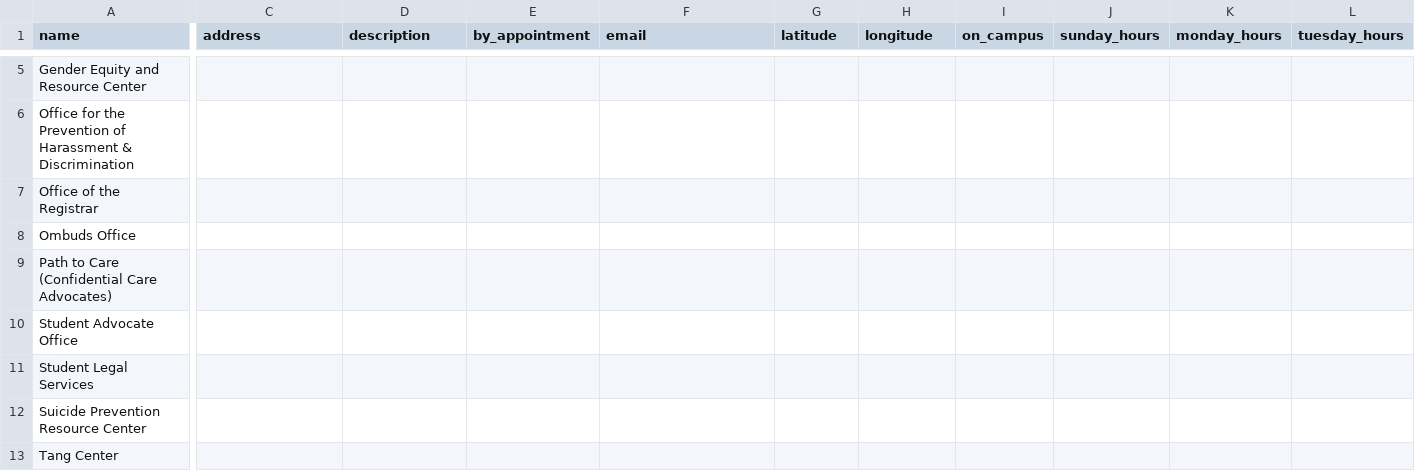
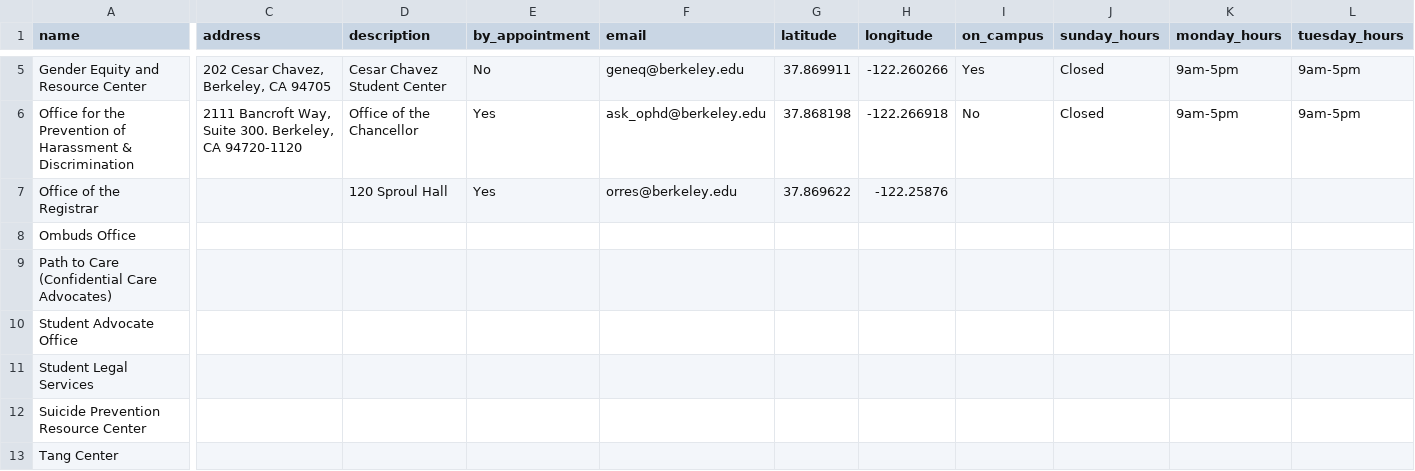
Before and after one commit to samarth-bhutani/bm-backend, a CSV file: csv_data/resources.csv, drawn as a sheet; only a part is shown, gaps mark what is left out; the diff covers the shown part only; the diff names each change by its address in the sheet, - before the commit and + after, or states it on an @@ line.

```diff
--- a/csv_data/resources.csv
+++ b/csv_data/resources.csv
-C5 (address): (empty)
+C5 (address): 202 Cesar Chavez, Berkeley, CA 94705
-D5 (description): (empty)
+D5 (description): Cesar Chavez Student Center
-E5 (by_appointment): (empty)
+E5 (by_appointment): No
-F5 (email): (empty)
+F5 (email): geneq@berkeley.edu
-G5 (latitude): (empty)
+G5 (latitude): 37.869911
-H5 (longitude): (empty)
+H5 (longitude): -122.260266
-I5 (on_campus): (empty)
+I5 (on_campus): Yes
-J5:J6 (sunday_hours): (empty)
+J5:J6 (sunday_hours): Closed
-K5:K6 (monday_hours): (empty)
+K5:K6 (monday_hours): 9am-5pm
-L5:L6 (tuesday_hours): (empty)
+L5:L6 (tuesday_hours): 9am-5pm
-C6 (address): (empty)
+C6 (address): 2111 Bancroft Way, Suite 300. Berkeley, CA 94720-1120
-D6 (description): (empty)
+D6 (description): Office of the Chancellor
-E6:E7 (by_appointment): (empty)
+E6:E7 (by_appointment): Yes
-F6 (email): (empty)
+F6 (email): ask_ophd@berkeley.edu
-G6 (latitude): (empty)
+G6 (latitude): 37.868198
-H6 (longitude): (empty)
+H6 (longitude): -122.266918
-I6 (on_campus): (empty)
+I6 (on_campus): No
-D7 (description): (empty)
+D7 (description): 120 Sproul Hall
-F7 (email): (empty)
+F7 (email): orres@berkeley.edu
-G7 (latitude): (empty)
+G7 (latitude): 37.869622
-H7 (longitude): (empty)
+H7 (longitude): -122.25876
```
Also changed, not shown: 58 edited cells elsewhere in this file, 1 other file.
